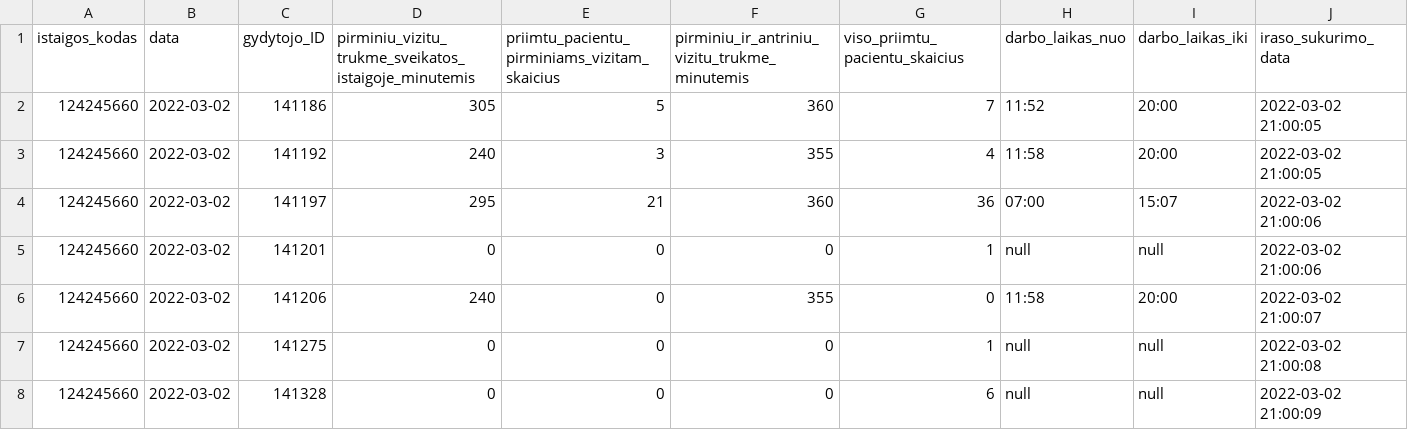
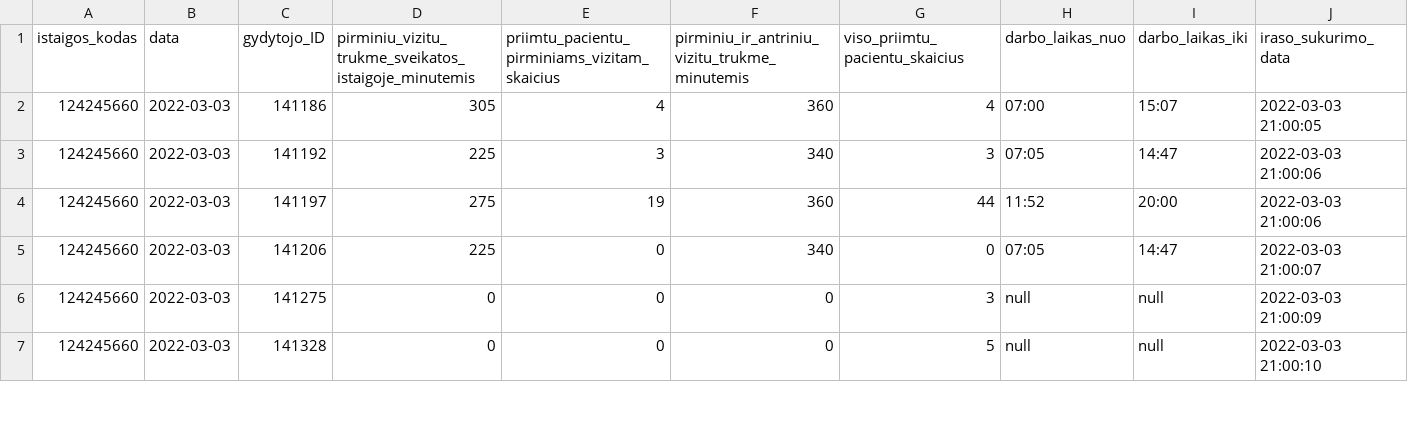
Before and after one commit to vilnius/seskines-poliklinika, a CSV file: 124245660_family_doctors_visits_hours.csv, drawn as a sheet; only a part is shown; the diff covers the shown part only.

```diff
--- a/124245660_family_doctors_visits_hours.csv
+++ b/124245660_family_doctors_visits_hours.csv
@@ -1,8 +1,7 @@
 istaigos_kodas;data;gydytojo_ID;pirminiu_vizitu_trukme_sveikatos_istaigoje_minutemis;priimtu_pacientu_pirminiams_vizitam_skaicius;pirminiu_ir_antriniu_vizitu_trukme_minutemis;viso_priimtu_pacientu_skaicius;darbo_laikas_nuo;darbo_laikas_iki;iraso_sukurimo_data
-124245660;2022-03-02;141186;305;5;360;7;11:52;20:00;2022-03-02 21:00:05
-124245660;2022-03-02;141192;240;3;355;4;11:58;20:00;2022-03-02 21:00:05
-124245660;2022-03-02;141197;295;21;360;36;07:00;15:07;2022-03-02 21:00:06
-124245660;2022-03-02;141201;0;0;0;1;null;null;2022-03-02 21:00:06
-124245660;2022-03-02;141206;240;0;355;0;11:58;20:00;2022-03-02 21:00:07
-124245660;2022-03-02;141275;0;0;0;1;null;null;2022-03-02 21:00:08
-124245660;2022-03-02;141328;0;0;0;6;null;null;2022-03-02 21:00:09
+124245660;2022-03-03;141186;305;4;360;4;07:00;15:07;2022-03-03 21:00:05
+124245660;2022-03-03;141192;225;3;340;3;07:05;14:47;2022-03-03 21:00:06
+124245660;2022-03-03;141197;275;19;360;44;11:52;20:00;2022-03-03 21:00:06
+124245660;2022-03-03;141206;225;0;340;0;07:05;14:47;2022-03-03 21:00:07
+124245660;2022-03-03;141275;0;0;0;3;null;null;2022-03-03 21:00:09
+124245660;2022-03-03;141328;0;0;0;5;null;null;2022-03-03 21:00:10
```
Also changed, not shown: 3 added rows, 1 removed row and 63 edited cells elsewhere in this file, 124245660_family_doctors_list.csv, 1 other file.
